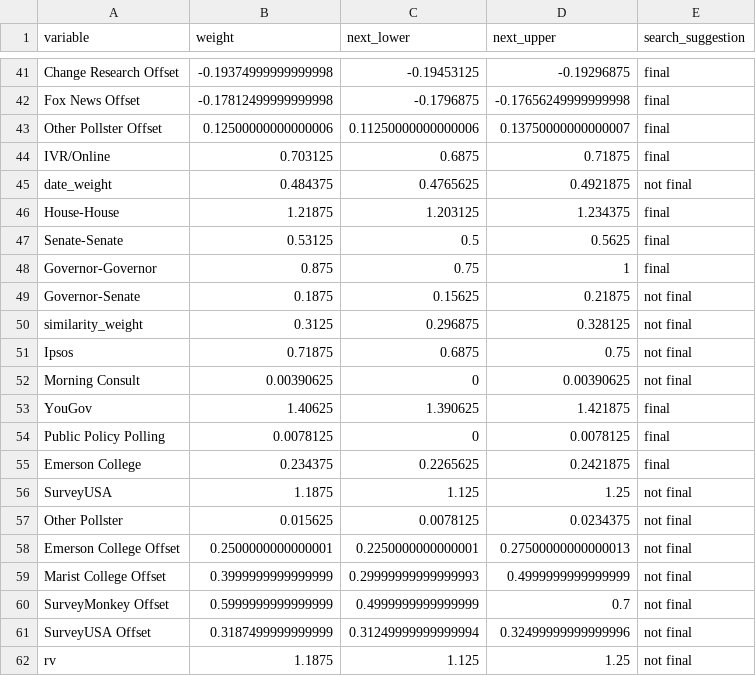
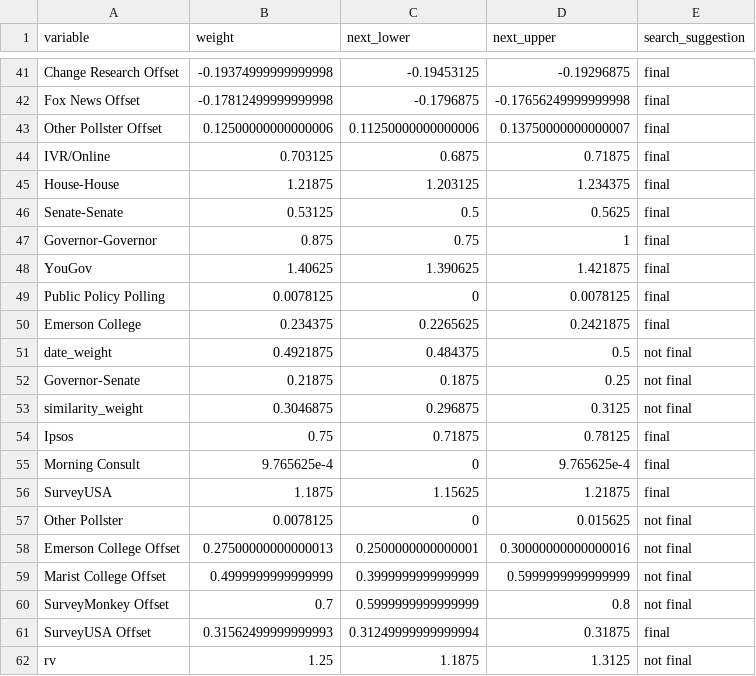
Before and after one commit to markjrieke/2022-midterm-forecasts, a CSV file: data/models/midterm_model/variable_weights.csv, drawn as a sheet; only a part is shown, gaps mark what is left out; the diff covers the shown part only.

```diff
--- a/data/models/midterm_model/variable_weights.csv
+++ b/data/models/midterm_model/variable_weights.csv
@@ -44,3 +44,2 @@ Other Pollster Offset,0.12500000000000006,0.11250000000000006,0.1375000000000000
 IVR/Online,0.703125,0.6875,0.71875,final
-date_weight,0.484375,0.4765625,0.4921875,not final
 House-House,1.21875,1.203125,1.234375,final
@@ -48,6 +47,2 @@ Senate-Senate,0.53125,0.5,0.5625,final
 Governor-Governor,0.875,0.75,1,final
-Governor-Senate,0.1875,0.15625,0.21875,not final
-similarity_weight,0.3125,0.296875,0.328125,not final
-Ipsos,0.71875,0.6875,0.75,not final
-Morning Consult,0.00390625,0,0.00390625,not final
 YouGov,1.40625,1.390625,1.421875,final
@@ -55,8 +50,13 @@ Public Policy Polling,0.0078125,0,0.0078125,final
 Emerson College,0.234375,0.2265625,0.2421875,final
-SurveyUSA,1.1875,1.125,1.25,not final
-Other Pollster,0.015625,0.0078125,0.0234375,not final
-Emerson College Offset,0.2500000000000001,0.2250000000000001,0.27500000000000013,not final
-Marist College Offset,0.3999999999999999,0.29999999999999993,0.4999999999999999,not final
-SurveyMonkey Offset,0.5999999999999999,0.4999999999999999,0.7,not final
-SurveyUSA Offset,0.3187499999999999,0.31249999999999994,0.32499999999999996,not final
-rv,1.1875,1.125,1.25,not final
+date_weight,0.4921875,0.484375,0.5,not final
+Governor-Senate,0.21875,0.1875,0.25,not final
+similarity_weight,0.3046875,0.296875,0.3125,not final
+Ipsos,0.75,0.71875,0.78125,final
+Morning Consult,9.765625e-4,0,9.765625e-4,final
+SurveyUSA,1.1875,1.15625,1.21875,final
+Other Pollster,0.0078125,0,0.015625,not final
+Emerson College Offset,0.27500000000000013,0.2500000000000001,0.30000000000000016,not final
+Marist College Offset,0.4999999999999999,0.3999999999999999,0.5999999999999999,not final
+SurveyMonkey Offset,0.7,0.5999999999999999,0.8,not final
+SurveyUSA Offset,0.31562499999999993,0.31249999999999994,0.31875,final
+rv,1.25,1.1875,1.3125,not final
```
Also changed, not shown: 9 edited cells elsewhere in this file, data/models/midterm_model/rmse_tracker.csv, 1 other file.
